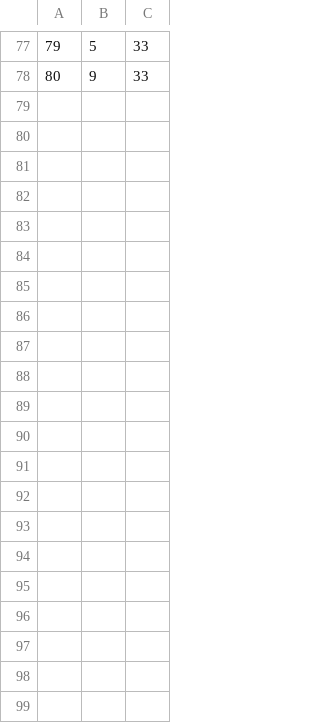
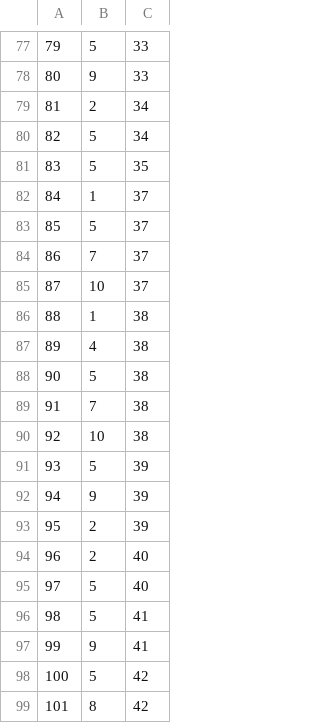
Before and after one commit to miriam-cortes/betsy, a CSV file: seeds_csvs/product_categories.csv, drawn as a sheet; only a part is shown, gaps mark what is left out; the diff names each change by its address in the sheet, - before the commit and + after, or states it on an @@ line.

```diff
--- a/seeds_csvs/product_categories.csv
+++ b/seeds_csvs/product_categories.csv
+row 79: 81 | 2 | 34
+row 80: 82 | 5 | 34
+row 81: 83 | 5 | 35
+row 82: 84 | 1 | 37
+row 83: 85 | 5 | 37
+row 84: 86 | 7 | 37
+row 85: 87 | 10 | 37
+row 86: 88 | 1 | 38
+row 87: 89 | 4 | 38
+row 88: 90 | 5 | 38
+row 89: 91 | 7 | 38
+row 90: 92 | 10 | 38
+row 91: 93 | 5 | 39
+row 92: 94 | 9 | 39
+row 93: 95 | 2 | 39
+row 94: 96 | 2 | 40
+row 95: 97 | 5 | 40
+row 96: 98 | 5 | 41
+row 97: 99 | 9 | 41
+row 98: 100 | 5 | 42
+row 99: 101 | 8 | 42
```
Also changed, not shown: seeds_csvs/products.csv, 21 other files.
